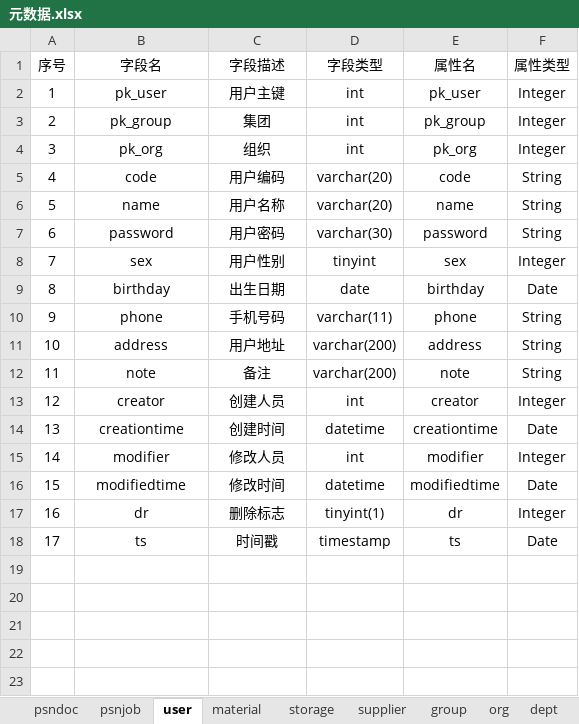
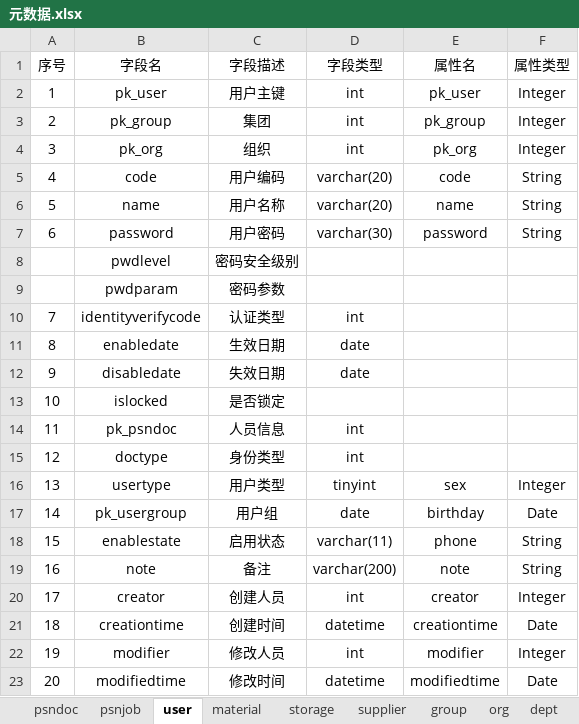
Before and after one commit to wyd288/andnow, an Excel workbook: designdocuments/元数据.xlsx, sheet user, drawn as a sheet; only a part is shown; the shorter side is filled out with more unchanged rows; values as stored, in another font and other column widths than the file's, no borders; table styles not drawn; removed rows and columns are numbered as before the commit, all else as after; the diff names each change by its address in the sheet, - before the commit and + after, or states it on an @@ line.

Commit message:
修改数据文件内容

```diff
--- a/designdocuments/元数据.xlsx (sheet user)
+++ b/designdocuments/元数据.xlsx (sheet user)
+row 8:  | pwdlevel | 密码安全级别
+row 9:  | pwdparam | 密码参数
+row 10: 7 | identityverifycode | 认证类型 | int
+row 11: 8 | enabledate | 生效日期 | date
+row 12: 9 | disabledate | 失效日期 | date
+row 13: 10 | islocked | 是否锁定
+row 14: 11 | pk_psndoc | 人员信息 | int
+row 15: 12 | doctype | 身份类型 | int
@@ column A (序号) renumbered from row 16 down @@
-B16 (字段名): sex
+B16 (字段名): usertype
-C16 (字段描述): 用户性别
+C16 (字段描述): 用户类型
-B17 (字段名): birthday
+B17 (字段名): pk_usergroup
-C17 (字段描述): 出生日期
+C17 (字段描述): 用户组
-B18 (字段名): phone
+B18 (字段名): enablestate
-C18 (字段描述): 手机号码
+C18 (字段描述): 启用状态
-row 11: 10 | address | 用户地址 | varchar(200) | address | String
```
